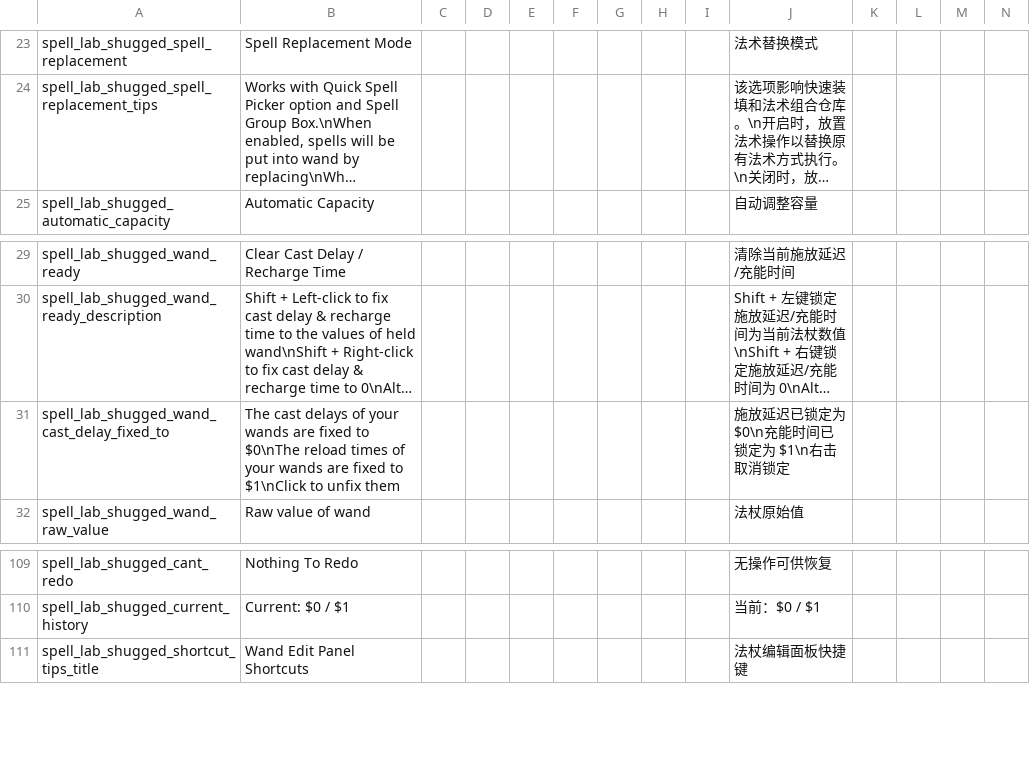
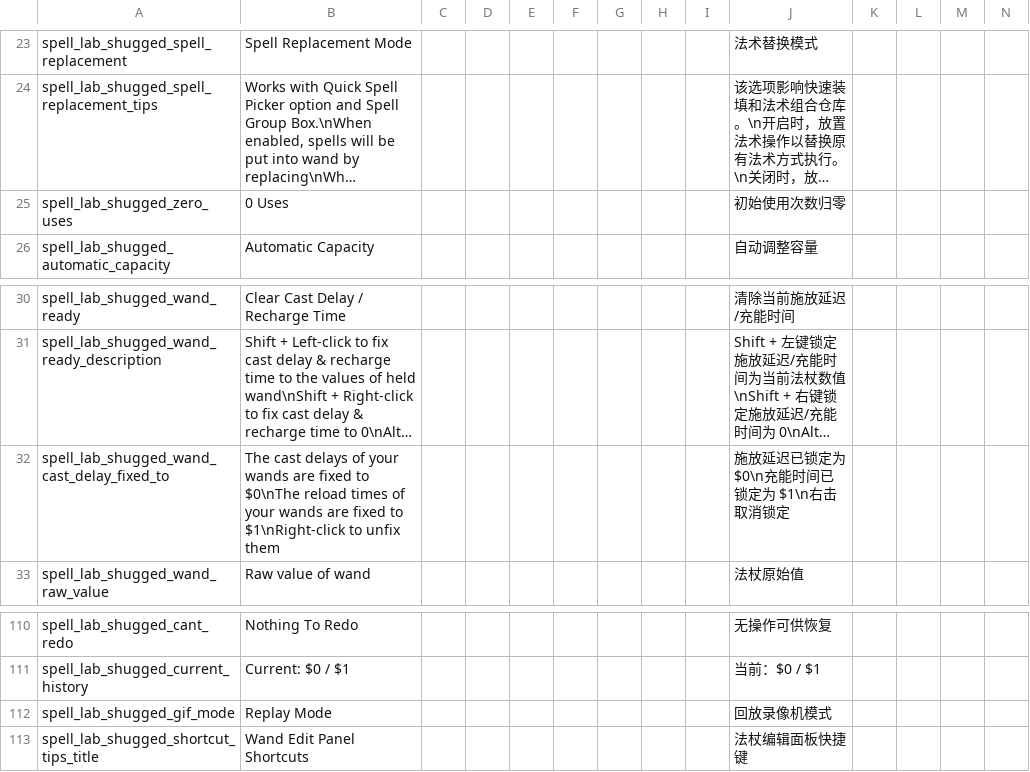
Before and after one commit to shoozzzh/Spell-Lab-Shugged, a CSV file: files/translations.csv, drawn as a sheet; only a part is shown, gaps mark what is left out; long unchanged cells end in …; addresses are those after the commit; rows hold the shown columns only; the diff names each change by its address in the sheet, - before the commit and + after, or states it on an @@ line.

Commit message:
real keyboard input + focus + no toxic statuses fix + no shooting fix + gif mode + zero uses

```diff
--- a/files/translations.csv
+++ b/files/translations.csv
+row 25: spell_lab_shugged_zero_uses | 0 Uses |  |  |  |  |  |  |  | 初始使用次数归零
-B32: …fixed to $1\nClick to unfix…
+B32: …fixed to $1\nRight-click to unfix…
+row 112: spell_lab_shugged_gif_mode | Replay Mode |  |  |  |  |  |  |  | 回放录像机模式
```
Also changed, not shown: 14 other files.
